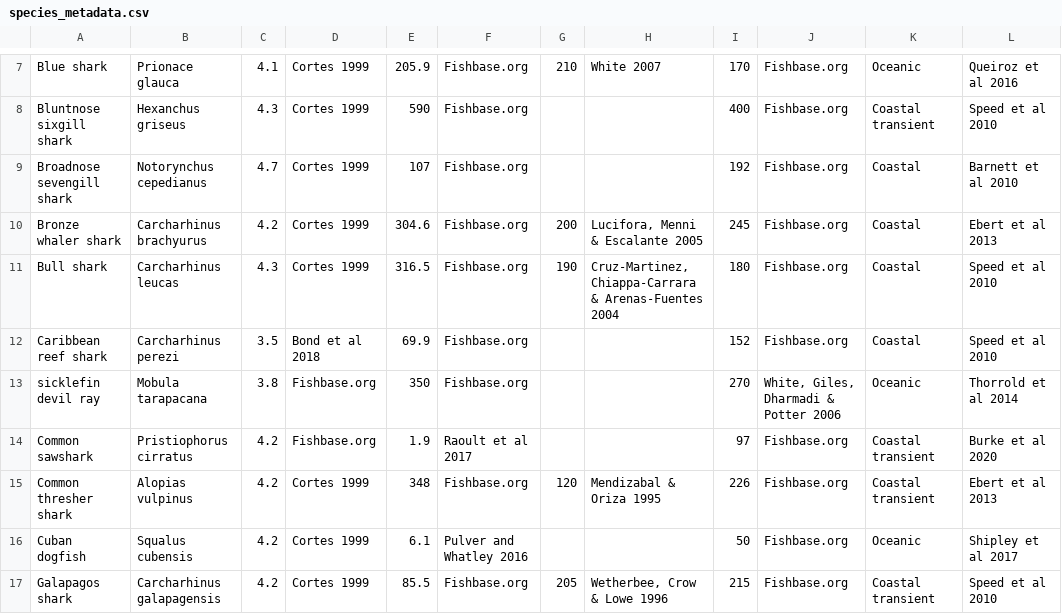
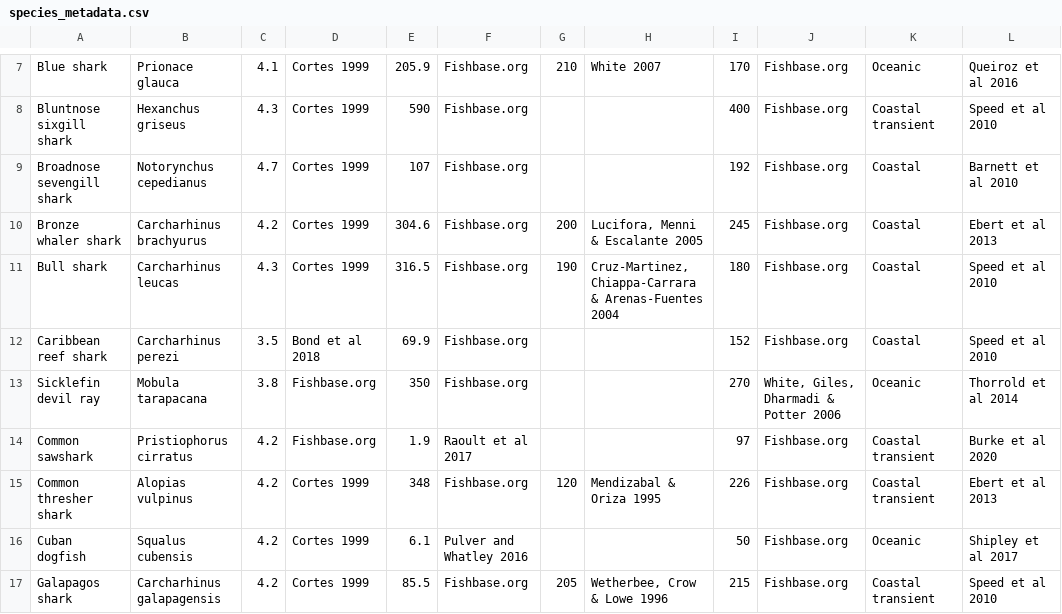
Before and after one commit to mcgoodman/shark-vertical-overlap, a CSV file: data/species_metadata.csv, drawn as a sheet; only a part is shown, gaps mark what is left out.

```diff
--- a/data/species_metadata.csv
+++ b/data/species_metadata.csv
@@ -13,3 +13,3 @@ Bull shark,Carcharhinus leucas,4.3,Cortes 1999,316.5,Fishbase.org,190,"Cruz-Mart
 Caribbean reef shark,Carcharhinus perezi,3.5,Bond et al 2018,69.9,Fishbase.org,,,152,Fishbase.org,Coastal  ,Speed et al 2010
-sicklefin devil ray,Mobula tarapacana,3.8,Fishbase.org,350,Fishbase.org,,,270,"White, Giles, Dharmadi & Potter 2006",Oceanic,Thorrold et al 2014
+Sicklefin devil ray,Mobula tarapacana,3.8,Fishbase.org,350,Fishbase.org,,,270,"White, Giles, Dharmadi & Potter 2006",Oceanic,Thorrold et al 2014
 Common sawshark,Pristiophorus cirratus,4.2,Fishbase.org,1.9,Raoult et al 2017,,,97,Fishbase.org,Coastal transient,Burke et al 2020
```
Also changed, not shown: 10 other files.
